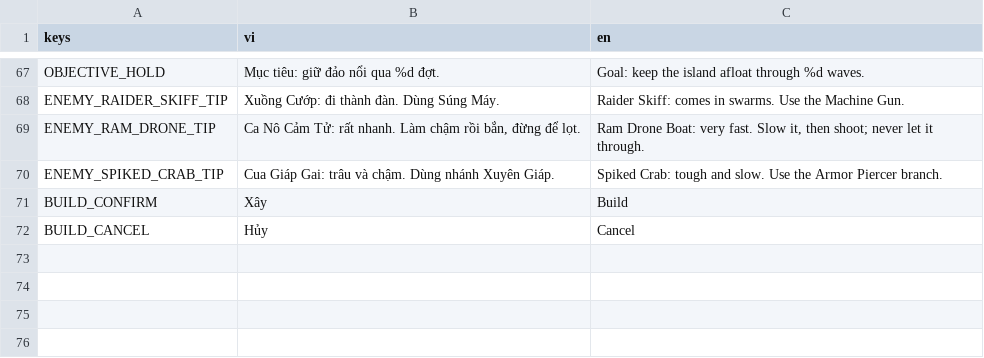
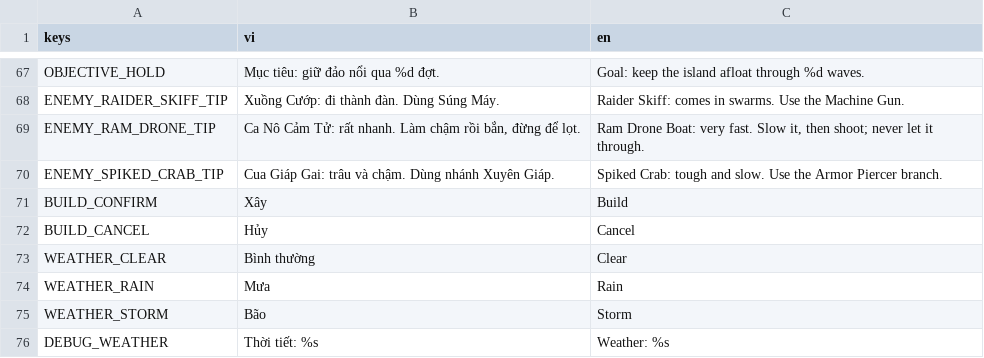
Before and after one commit to tinydustrystudio-hub/Hai-trinh, a CSV file: assets/translations/strings.csv, drawn as a sheet; only a part is shown, gaps mark what is left out; the diff names each change by its address in the sheet, - before the commit and + after, or states it on an @@ line.

```diff
--- a/assets/translations/strings.csv
+++ b/assets/translations/strings.csv
+row 73: WEATHER_CLEAR | Bình thường | Clear
+row 74: WEATHER_RAIN | Mưa | Rain
+row 75: WEATHER_STORM | Bão | Storm
+row 76: DEBUG_WEATHER | Thời tiết: %s | Weather: %s
```
Also changed, not shown: 26 other files.
